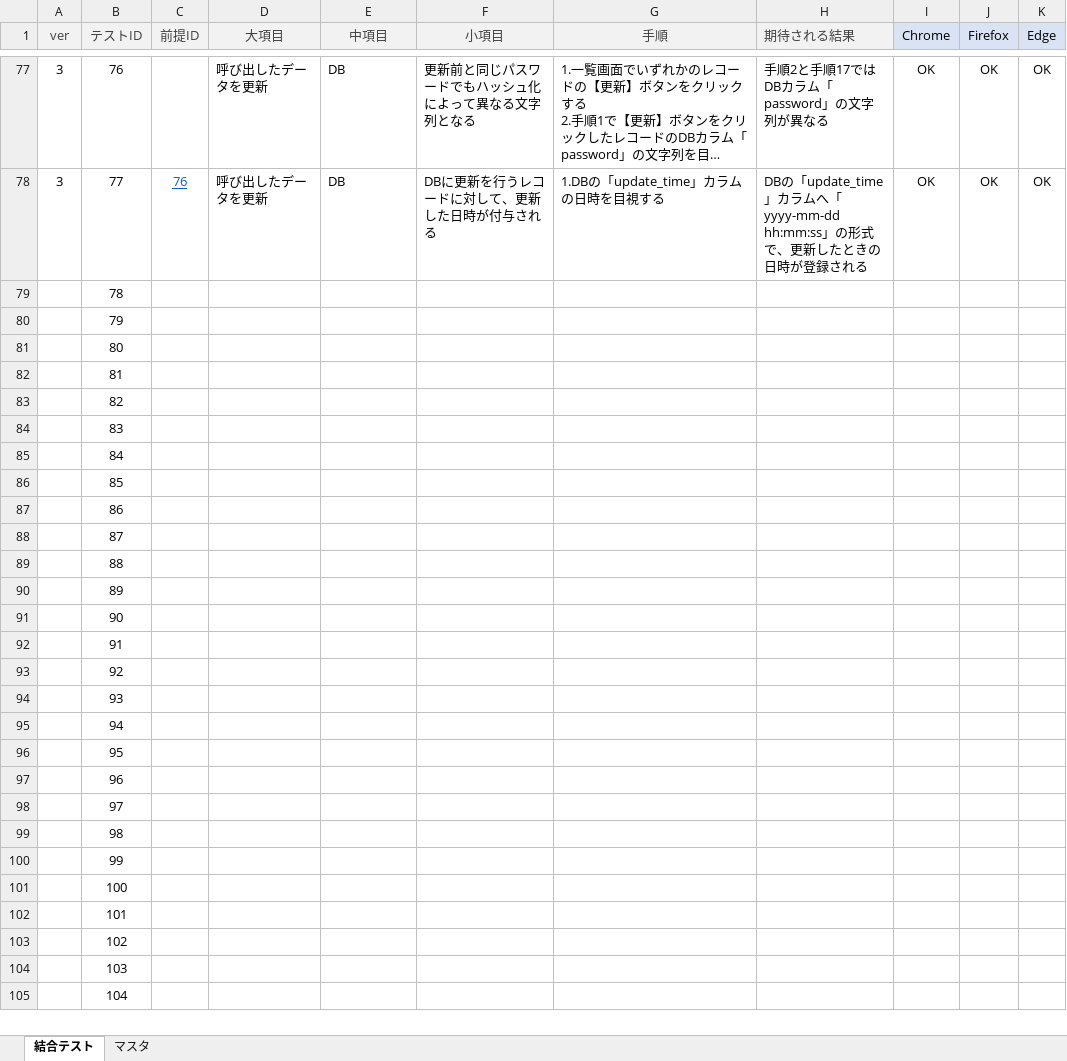
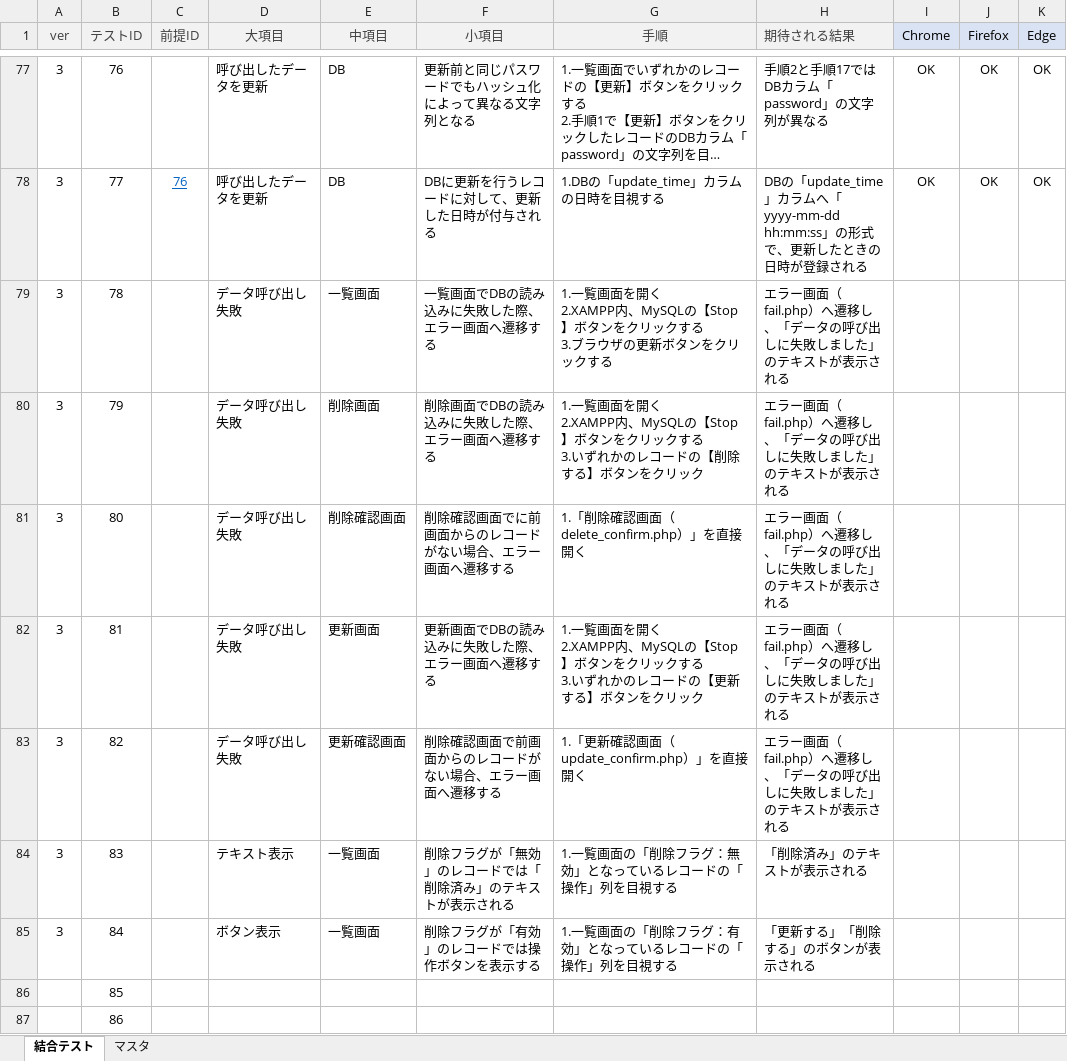
Before and after one commit to keita-komoto/programming, an Excel workbook: test_case/integration-test-case_v3.xlsx, sheet 結合テスト, drawn as a sheet; only a part is shown, gaps mark what is left out; the shorter side is filled out with more unchanged rows; long unchanged cells end in …; values as stored, in another font and other column widths than the file's, no borders; ↵ is a line break in a cell; the diff names each change by its address in the sheet, - before the commit and + after, or states it on an @@ line.

```diff
--- a/test_case/integration-test-case_v3.xlsx (sheet 結合テスト)
+++ b/test_case/integration-test-case_v3.xlsx (sheet 結合テスト)
-A79:A85 (ver): (empty)
+A79:A85 (ver): 3
-D79:D83 (大項目): (empty)
+D79:D83 (大項目): データ呼び出し失敗
-E79 (中項目): (empty)
+E79 (中項目): 一覧画面
-F79 (小項目): (empty)
+F79 (小項目): 一覧画面でDBの読み込みに失敗した際、エラー画面へ遷移する
-G79 (手順): (empty)
+G79 (手順): 1.一覧画面を開く ↵ 2.XAMPP内、MySQLの【Stop】ボタンをクリックする ↵ 3.ブラウザの更新ボタンをクリックする
-H79:H83 (期待される結果): (empty)
+H79:H83 (期待される結果): エラー画面（fail.php）へ遷移し、「データの呼び出しに失敗しました」のテキストが表示される
-E80 (中項目): (empty)
+E80 (中項目): 削除画面
-F80 (小項目): (empty)
+F80 (小項目): 削除画面でDBの読み込みに失敗した際、エラー画面へ遷移する
-G80 (手順): (empty)
+G80 (手順): 1.一覧画面を開く ↵ 2.XAMPP内、MySQLの【Stop】ボタンをクリックする ↵ 3.いずれかのレコードの【削除する】ボタンをクリック
-E81 (中項目): (empty)
+E81 (中項目): 削除確認画面
-F81 (小項目): (empty)
+F81 (小項目): 削除確認画面でに前画面からのレコードがない場合、エラー画面へ遷移する
-G81 (手順): (empty)
+G81 (手順): 1.「削除確認画面（delete_confirm.php）」を直接開く
-E82 (中項目): (empty)
+E82 (中項目): 更新画面
-F82 (小項目): (empty)
+F82 (小項目): 更新画面でDBの読み込みに失敗した際、エラー画面へ遷移する
-G82 (手順): (empty)
+G82 (手順): 1.一覧画面を開く ↵ 2.XAMPP内、MySQLの【Stop】ボタンをクリックする ↵ 3.いずれかのレコードの【更新する】ボタンをクリック
-E83 (中項目): (empty)
+E83 (中項目): 更新確認画面
-F83 (小項目): (empty)
+F83 (小項目): 削除確認画面で前画面からのレコードがない場合、エラー画面へ遷移する
-G83 (手順): (empty)
+G83 (手順): 1.「更新確認画面（update_confirm.php）」を直接開く
-D84 (大項目): (empty)
+D84 (大項目): テキスト表示
-E84:E85 (中項目): (empty)
+E84:E85 (中項目): 一覧画面
-F84 (小項目): (empty)
+F84 (小項目): 削除フラグが「無効」のレコードでは「削除済み」のテキストが表示される
-G84 (手順): (empty)
+G84 (手順): 1.一覧画面の「削除フラグ：無効」となっているレコードの「操作」列を目視する
-H84 (期待される結果): (empty)
+H84 (期待される結果): 「削除済み」のテキストが表示される
-D85 (大項目): (empty)
+D85 (大項目): ボタン表示
-F85 (小項目): (empty)
+F85 (小項目): 削除フラグが「有効」のレコードでは操作ボタンを表示する
-G85 (手順): (empty)
+G85 (手順): 1.一覧画面の「削除フラグ：有効」となっているレコードの「操作」列を目視する
-H85 (期待される結果): (empty)
+H85 (期待される結果): 「更新する」「削除する」のボタンが表示される
```
Also changed, not shown: test_case/unit-test-case_v3.xlsx, 9 other files.
